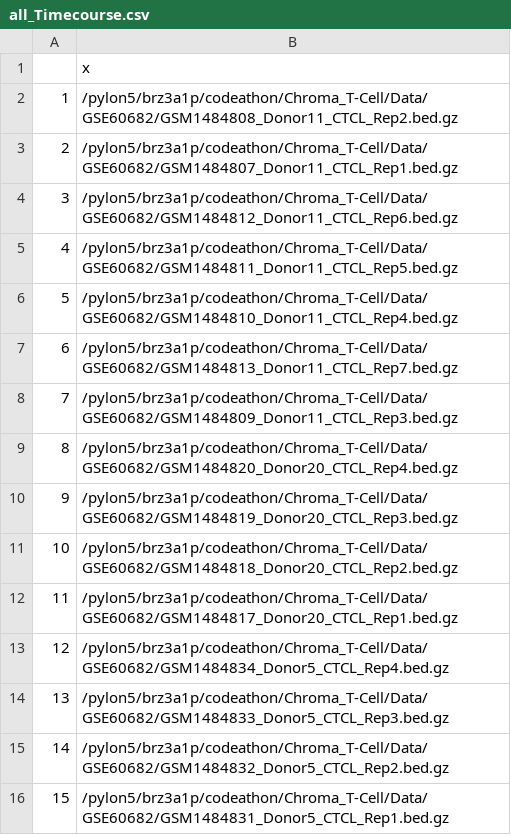
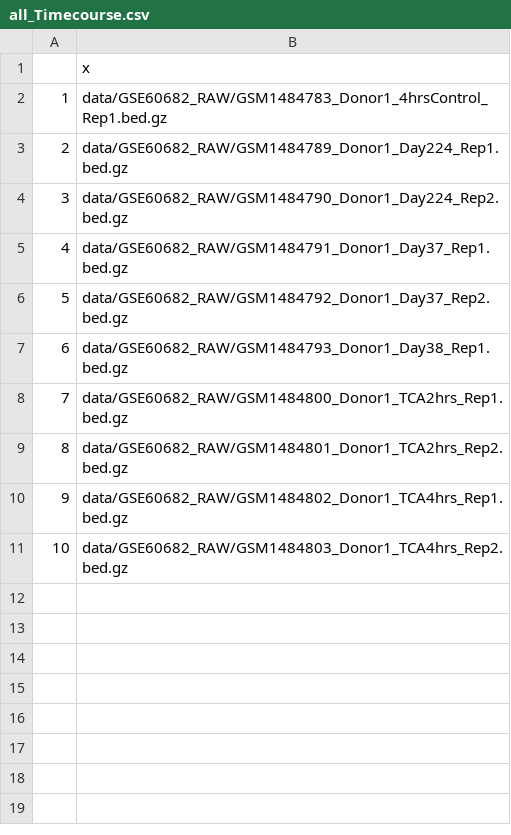
Before and after one commit to NCBI-Codeathons/OMOPOmics, a CSV file: data/cohorts/all_Timecourse.csv, drawn as a sheet.

```diff
--- a/data/cohorts/all_Timecourse.csv
+++ b/data/cohorts/all_Timecourse.csv
@@ -1,16 +1,11 @@
 "","x"
-"1","/pylon5/brz3a1p/codeathon/Chroma_T-Cell/Data/GSE60682/GSM1484808_Donor11_CTCL_Rep2.bed.gz"
-"2","/pylon5/brz3a1p/codeathon/Chroma_T-Cell/Data/GSE60682/GSM1484807_Donor11_CTCL_Rep1.bed.gz"
-"3","/pylon5/brz3a1p/codeathon/Chroma_T-Cell/Data/GSE60682/GSM1484812_Donor11_CTCL_Rep6.bed.gz"
-"4","/pylon5/brz3a1p/codeathon/Chroma_T-Cell/Data/GSE60682/GSM1484811_Donor11_CTCL_Rep5.bed.gz"
-"5","/pylon5/brz3a1p/codeathon/Chroma_T-Cell/Data/GSE60682/GSM1484810_Donor11_CTCL_Rep4.bed.gz"
-"6","/pylon5/brz3a1p/codeathon/Chroma_T-Cell/Data/GSE60682/GSM1484813_Donor11_CTCL_Rep7.bed.gz"
-"7","/pylon5/brz3a1p/codeathon/Chroma_T-Cell/Data/GSE60682/GSM1484809_Donor11_CTCL_Rep3.bed.gz"
-"8","/pylon5/brz3a1p/codeathon/Chroma_T-Cell/Data/GSE60682/GSM1484820_Donor20_CTCL_Rep4.bed.gz"
-"9","/pylon5/brz3a1p/codeathon/Chroma_T-Cell/Data/GSE60682/GSM1484819_Donor20_CTCL_Rep3.bed.gz"
-"10","/pylon5/brz3a1p/codeathon/Chroma_T-Cell/Data/GSE60682/GSM1484818_Donor20_CTCL_Rep2.bed.gz"
-"11","/pylon5/brz3a1p/codeathon/Chroma_T-Cell/Data/GSE60682/GSM1484817_Donor20_CTCL_Rep1.bed.gz"
-"12","/pylon5/brz3a1p/codeathon/Chroma_T-Cell/Data/GSE60682/GSM1484834_Donor5_CTCL_Rep4.bed.gz"
-"13","/pylon5/brz3a1p/codeathon/Chroma_T-Cell/Data/GSE60682/GSM1484833_Donor5_CTCL_Rep3.bed.gz"
-"14","/pylon5/brz3a1p/codeathon/Chroma_T-Cell/Data/GSE60682/GSM1484832_Donor5_CTCL_Rep2.bed.gz"
-"15","/pylon5/brz3a1p/codeathon/Chroma_T-Cell/Data/GSE60682/GSM1484831_Donor5_CTCL_Rep1.bed.gz"
+"1","data/GSE60682_RAW/GSM1484783_Donor1_4hrsControl_Rep1.bed.gz"
+"2","data/GSE60682_RAW/GSM1484789_Donor1_Day224_Rep1.bed.gz"
+"3","data/GSE60682_RAW/GSM1484790_Donor1_Day224_Rep2.bed.gz"
+"4","data/GSE60682_RAW/GSM1484791_Donor1_Day37_Rep1.bed.gz"
+"5","data/GSE60682_RAW/GSM1484792_Donor1_Day37_Rep2.bed.gz"
+"6","data/GSE60682_RAW/GSM1484793_Donor1_Day38_Rep1.bed.gz"
+"7","data/GSE60682_RAW/GSM1484800_Donor1_TCA2hrs_Rep1.bed.gz"
+"8","data/GSE60682_RAW/GSM1484801_Donor1_TCA2hrs_Rep2.bed.gz"
+"9","data/GSE60682_RAW/GSM1484802_Donor1_TCA4hrs_Rep1.bed.gz"
+"10","data/GSE60682_RAW/GSM1484803_Donor1_TCA4hrs_Rep2.bed.gz"
```
Also changed, not shown: data/cohorts/all_CTCL_ATAC.csv, data/cohorts/all_female_ATAC.csv, 3 other files.
